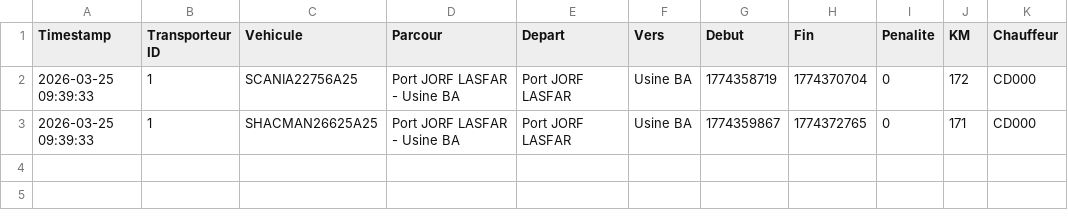
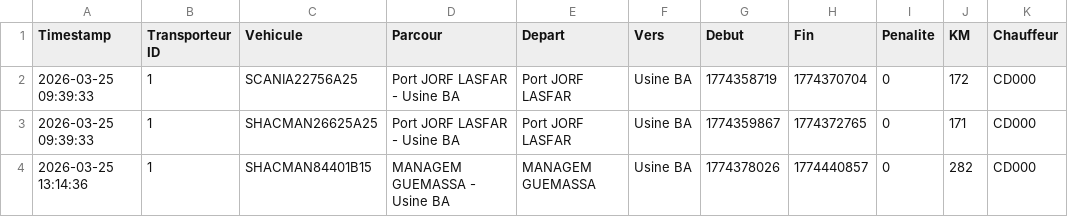
Before and after one commit to Zakia13-art/Vehicules-Excel, a CSV file: backups/trajets_backup_2026-03-25.csv, drawn as a sheet; the diff names each change by its address in the sheet, - before the commit and + after, or states it on an @@ line.

```diff
--- a/backups/trajets_backup_2026-03-25.csv
+++ b/backups/trajets_backup_2026-03-25.csv
+row 4: 2026-03-25 13:14:36 | 1 | SHACMAN84401B15 | MANAGEM GUEMASSA - Usine BA | MANAGEM GUEMASSA | Usine BA | 1774378026 | 1774440857 | 0 | 282 | CD000
```
Also changed, not shown: 39 other files.
